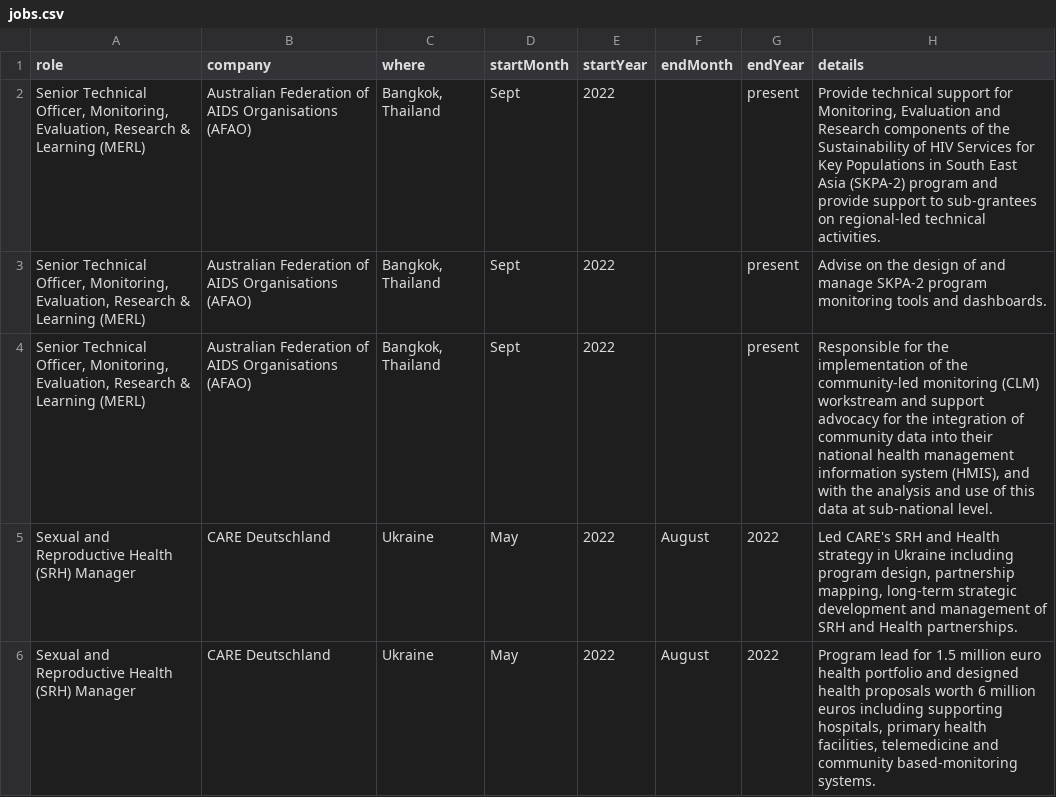
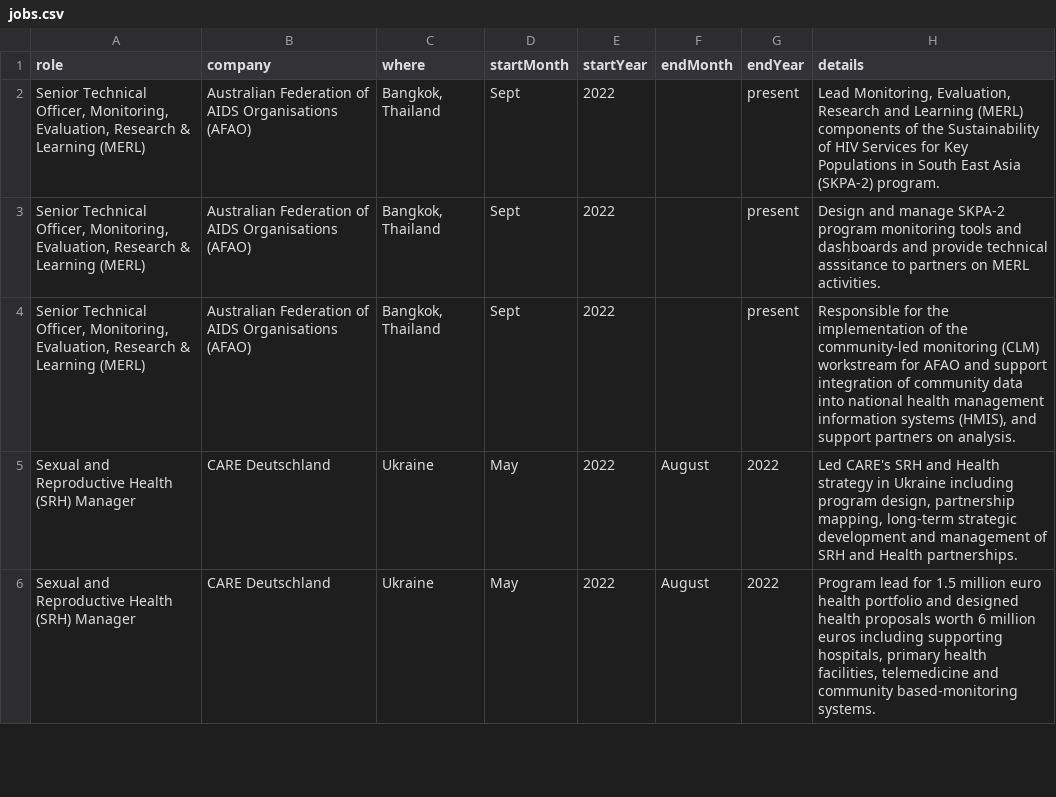
Before and after one commit to mrkusen/Kusen_CV, a CSV file: data/jobs.csv, drawn as a sheet; only a part is shown.

```diff
--- a/data/jobs.csv
+++ b/data/jobs.csv
@@ -1,5 +1,5 @@
 role,company,where,startMonth,startYear,endMonth,endYear,details
-"Senior Technical Officer, Monitoring, Evaluation, Research & Learning (MERL)",Australian Federation of AIDS Organisations (AFAO),"Bangkok, Thailand",Sept,2022,,present,"Provide technical support for Monitoring, Evaluation and Research components of the Sustainability of HIV Services for Key Populations in South East Asia (SKPA-2) program and provide support to sub-grantees on regional-led technical activities."
-"Senior Technical Officer, Monitoring, Evaluation, Research & Learning (MERL)",Australian Federation of AIDS Organisations (AFAO),"Bangkok, Thailand",Sept,2022,,present,Advise on the design of and manage SKPA-2 program monitoring tools and dashboards.
-"Senior Technical Officer, Monitoring, Evaluation, Research & Learning (MERL)",Australian Federation of AIDS Organisations (AFAO),"Bangkok, Thailand",Sept,2022,,present,"Responsible for the implementation of the community-led monitoring (CLM) workstream and support advocacy for the integration of community data into their national health management information system (HMIS), and with the analysis and use of this data at sub-national level."
+"Senior Technical Officer, Monitoring, Evaluation, Research & Learning (MERL)",Australian Federation of AIDS Organisations (AFAO),"Bangkok, Thailand",Sept,2022,,present,"Lead Monitoring, Evaluation, Research and Learning (MERL) components of the Sustainability of HIV Services for Key Populations in South East Asia (SKPA-2) program."
+"Senior Technical Officer, Monitoring, Evaluation, Research & Learning (MERL)",Australian Federation of AIDS Organisations (AFAO),"Bangkok, Thailand",Sept,2022,,present,Design and manage SKPA-2 program monitoring tools and dashboards and provide technical asssitance to partners on MERL activities.
+"Senior Technical Officer, Monitoring, Evaluation, Research & Learning (MERL)",Australian Federation of AIDS Organisations (AFAO),"Bangkok, Thailand",Sept,2022,,present,"Responsible for the implementation of the community-led monitoring (CLM) workstream for AFAO and support integration of community data into national health management information systems (HMIS), and support partners on analysis."
 Sexual and Reproductive Health (SRH) Manager,CARE Deutschland,Ukraine,May,2022,August,2022,"Led CARE's SRH and Health strategy in Ukraine including program design, partnership mapping, long-term strategic development and management of SRH and Health partnerships."
```
Also changed, not shown: 2 other files.
